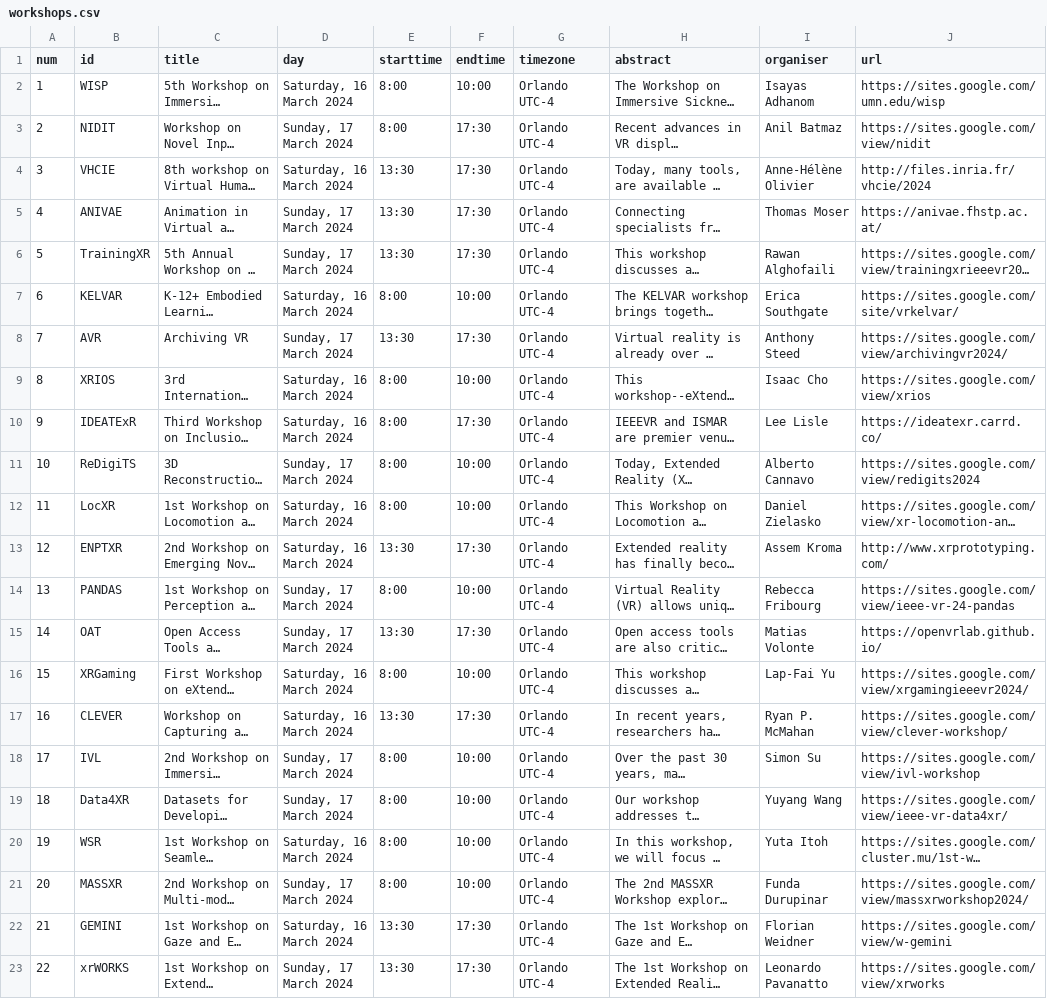
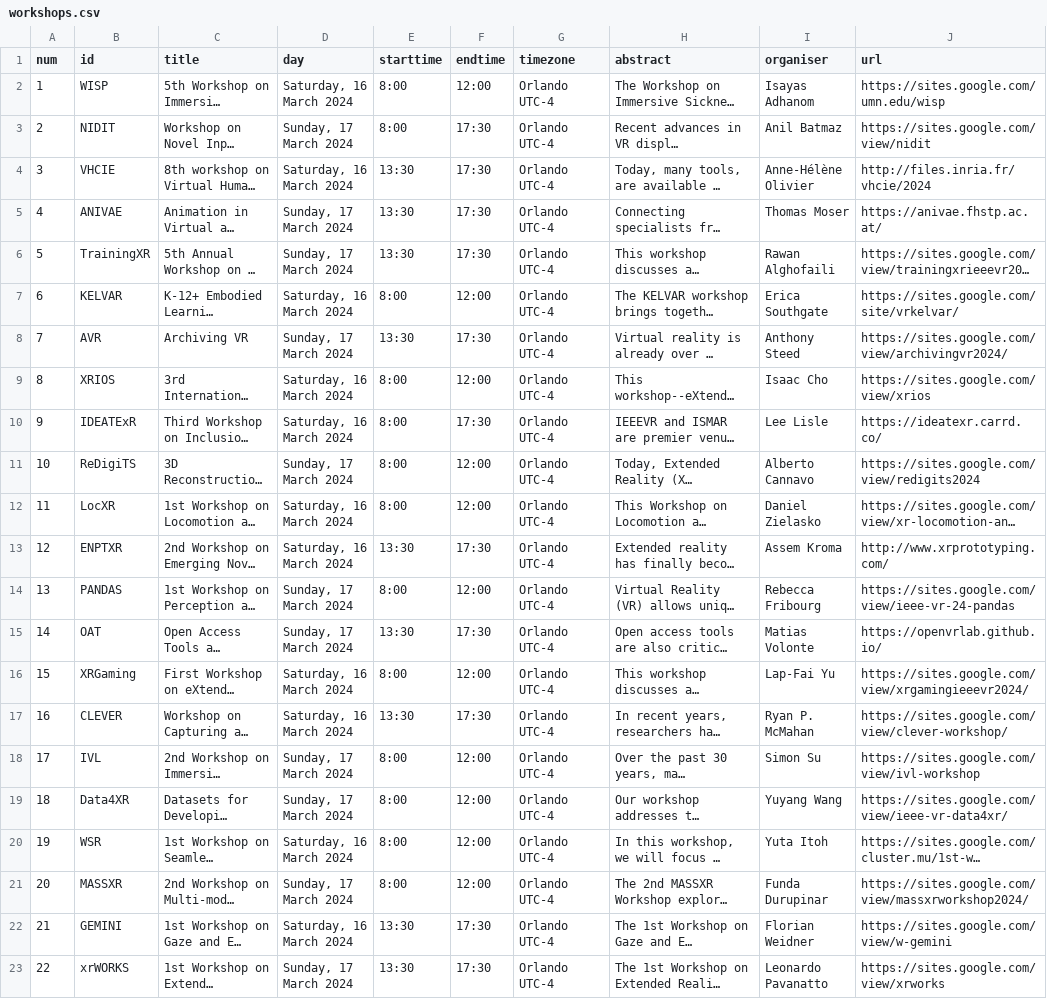
Before and after one commit to ieeevr/2024, a CSV file: _data/workshops.csv, drawn as a sheet; only a part is shown; long unchanged cells end in …; the diff names each change by its address in the sheet, - before the commit and + after, or states it on an @@ line.

Commit message:
Update workshops.csv

```diff
--- a/_data/workshops.csv
+++ b/_data/workshops.csv
-F2 (endtime): 10:00
+F2 (endtime): 12:00
-F7 (endtime): 10:00
+F7 (endtime): 12:00
-F9 (endtime): 10:00
+F9 (endtime): 12:00
-F11:F12 (endtime): 10:00
+F11:F12 (endtime): 12:00
-F14 (endtime): 10:00
+F14 (endtime): 12:00
-F16 (endtime): 10:00
+F16 (endtime): 12:00
-F18:F21 (endtime): 10:00
+F18:F21 (endtime): 12:00
```
